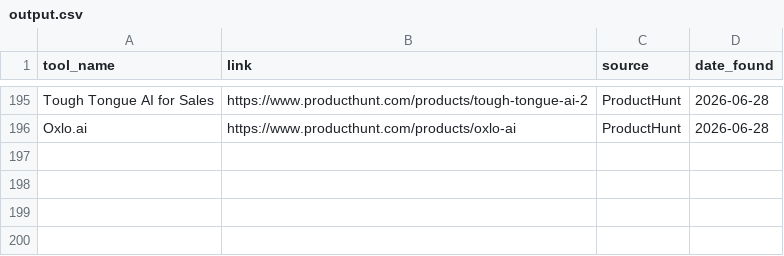
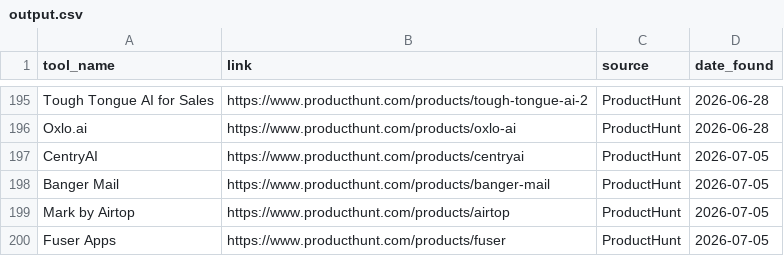
Before and after one commit to pradnyesh3110/data-pipeline-project-Automation, a CSV file: output.csv, drawn as a sheet; only a part is shown, gaps mark what is left out; the diff names each change by its address in the sheet, - before the commit and + after, or states it on an @@ line.

```diff
--- a/output.csv
+++ b/output.csv
+row 197: CentryAI | https://www.producthunt.com/products/centryai | ProductHunt | 2026-07-05
+row 198: Banger Mail | https://www.producthunt.com/products/banger-mail | ProductHunt | 2026-07-05
+row 199: Mark by Airtop | https://www.producthunt.com/products/airtop | ProductHunt | 2026-07-05
+row 200: Fuser Apps | https://www.producthunt.com/products/fuser | ProductHunt | 2026-07-05
```
